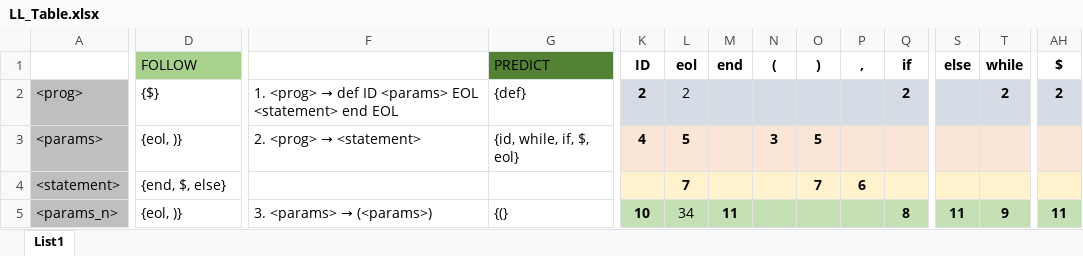
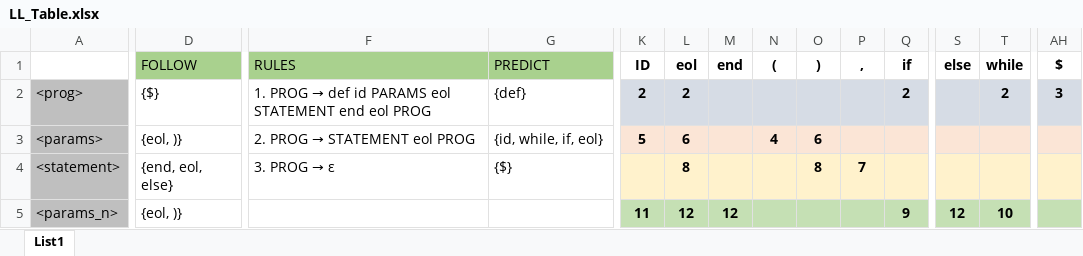
Before and after one commit to jakubman1/IFJ18, an Excel workbook: docs/LL_Table.xlsx, sheet List1, drawn as a sheet; only a part is shown, gaps mark what is left out; values as stored, in another font and other column widths than the file's, no borders; the diff covers the shown part only; the diff names each change by its address in the sheet, - before the commit and + after, or states it on an @@ line.

Commit message:
Reworked LL_Table again 😢

```diff
--- a/docs/LL_Table.xlsx (sheet List1)
+++ b/docs/LL_Table.xlsx (sheet List1)
-F1 fill: none
+F1 fill: #A9D18E
-F1: (empty)
+F1: RULES
-G1 fill: #548235
+G1 fill: #A9D18E
@@ F2 (RULES): 1. <prog> → def ID <params> EOL <statement> end EOL → 1. PROG → def id PARAMS eol STATEMENT end eol PROG @@
-L2 bold: off
+L2 bold: on
-AH2 ($): 2
+AH2 ($): 3
@@ F3 (RULES): 2. <prog> → <statement> → 2. PROG → STATEMENT eol PROG @@
-G3 (PREDICT): {id, while, if, $, eol}
+G3 (PREDICT): {id, while, if, eol}
-K3 (ID): 4
+K3 (ID): 5
-L3 (eol): 5
+L3 (eol): 6
-N3 ((): 3
+N3 ((): 4
-O3 ()): 5
+O3 ()): 6
-D4 (FOLLOW): {end, $, else}
+D4 (FOLLOW): {end, eol, else}
@@ F4 (RULES): (empty) → 3. PROG → ε @@
-G4 (PREDICT): (empty)
+G4 (PREDICT): {$}
-L4 (eol): 7
+L4 (eol): 8
-O4 ()): 7
+O4 ()): 8
-P4 (,): 6
+P4 (,): 7
@@ F5 (RULES): 3. <params> → (<params>) → (empty) @@
-G5 (PREDICT): {(}
+G5 (PREDICT): (empty)
-K5 (ID): 10
+K5 (ID): 11
-L5 (eol): 34
+L5 (eol): 12
-L5 bold: off
+L5 bold: on
-M5 (end): 11
+M5 (end): 12
-Q5 (if): 8
+Q5 (if): 9
-S5 (else): 11
+S5 (else): 12
-T5 (while): 9
+T5 (while): 10
-AH5 ($): 11
+AH5 ($): (empty)
```
Also changed, not shown: 6 added rows, 7 removed rows, 106 edited cells and cell formats elsewhere in this sheet.
